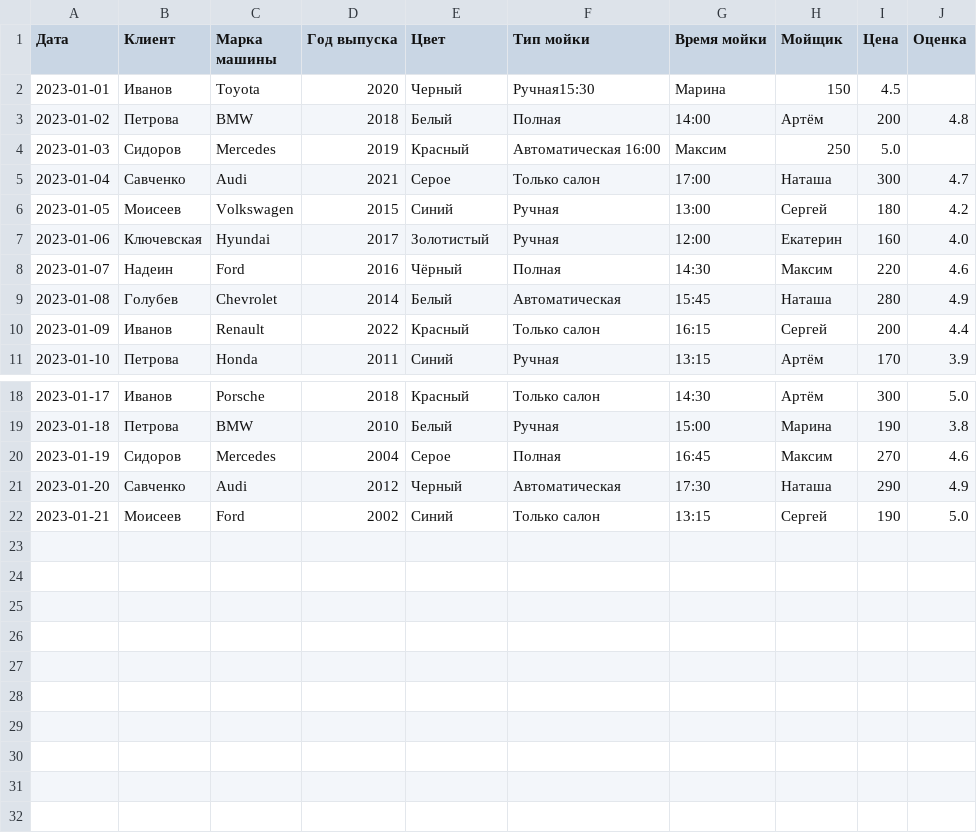
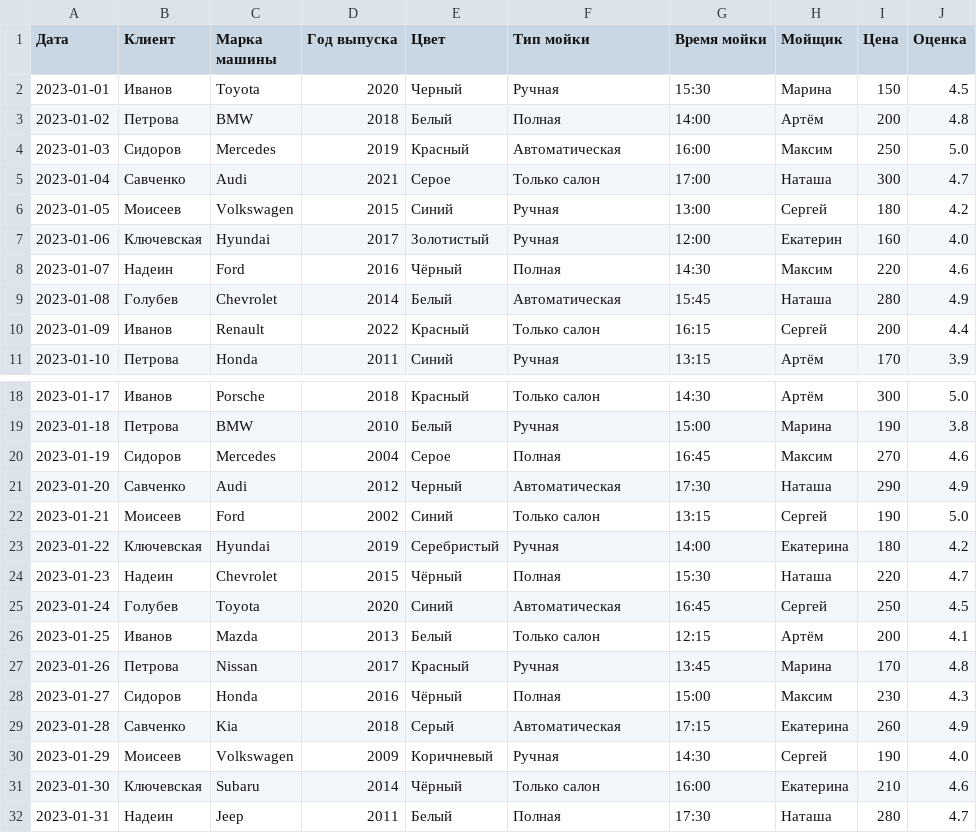
Before and after one commit to Pelmeshka-2848/DASHBOARD, a CSV file: lr.csv, drawn as a sheet; only a part is shown, gaps mark what is left out.

Commit message:
csv update

```diff
--- a/lr.csv
+++ b/lr.csv
@@ -1,5 +1,5 @@
 Дата;Клиент;Марка машины;Год выпуска;Цвет;Тип мойки;Время мойки;Мойщик;Цена;Оценка
-2023-01-01;Иванов;Toyota;2020;Черный;Ручная15:30;Марина;150;4.5
+2023-01-01;Иванов;Toyota;2020;Черный;Ручная;15:30;Марина;150;4.5
 2023-01-02;Петрова;BMW;2018;Белый;Полная;14:00;Артём;200;4.8
-2023-01-03;Сидоров;Mercedes;2019;Красный;Автоматическая	16:00;Максим;250;5.0
+2023-01-03;Сидоров;Mercedes;2019;Красный;Автоматическая;16:00;Максим;250;5.0
 2023-01-04;Савченко;Audi;2021;Серое;Только салон;17:00;Наташа;300;4.7
@@ -22 +22,11 @@
 2023-01-21;Моисеев;Ford;2002;Синий;Только салон;13:15;Сергей;190;5.0
+2023-01-22;Ключевская;Hyundai;2019;Серебристый;Ручная;14:00;Екатерина;180;4.2
+2023-01-23;Надеин;Chevrolet;2015;Чёрный;Полная;15:30;Наташа;220;4.7
+2023-01-24;Голубев;Toyota;2020;Синий;Автоматическая;16:45;Сергей;250;4.5
+2023-01-25;Иванов;Mazda;2013;Белый;Только салон;12:15;Артём;200;4.1
+2023-01-26;Петрова;Nissan;2017;Красный;Ручная;13:45;Марина;170;4.8
+2023-01-27;Сидоров;Honda;2016;Чёрный;Полная;15:00;Максим;230;4.3
+2023-01-28;Савченко;Kia;2018;Серый;Автоматическая;17:15;Екатерина;260;4.9
+2023-01-29;Моисеев;Volkswagen;2009;Коричневый;Ручная;14:30;Сергей;190;4.0
+2023-01-30;Ключевская;Subaru;2014;Чёрный;Только салон;16:00;Екатерина;210;4.6
+2023-01-31;Надеин;Jeep;2011;Белый;Полная;17:30;Наташа;280;4.7
```
